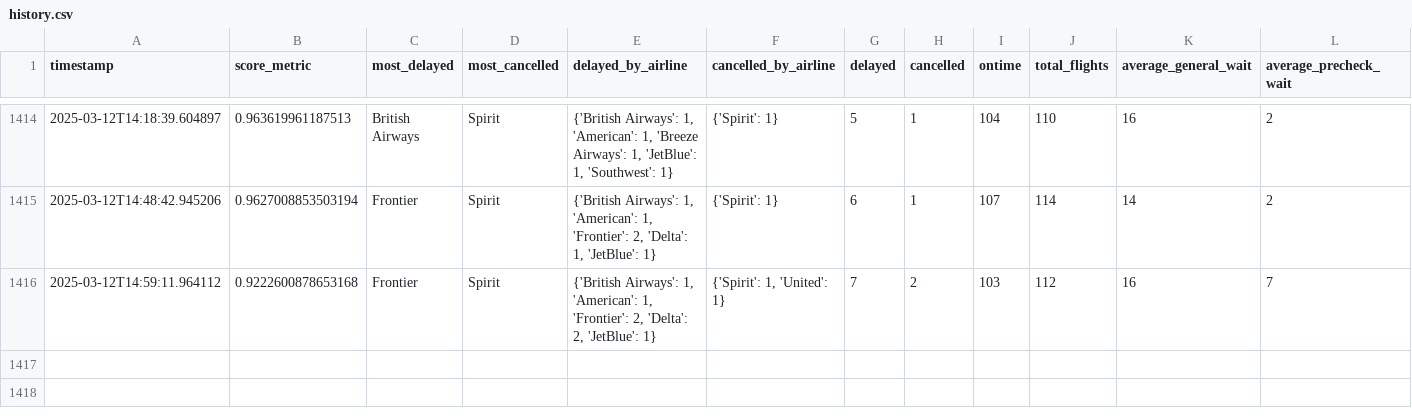
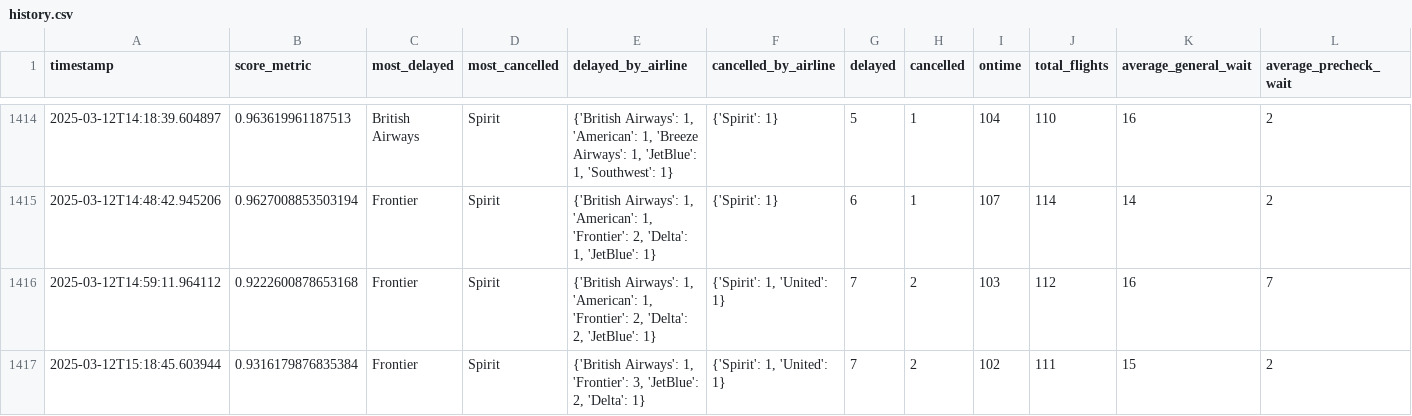
Before and after one commit to cruzdariel/how_is_mco_today, a CSV file: history.csv, drawn as a sheet; only a part is shown, gaps mark what is left out; rows hold the shown columns only; the diff names each change by its address in the sheet, - before the commit and + after, or states it on an @@ line.

Commit message:
Auto-update CSV

```diff
--- a/history.csv
+++ b/history.csv
+row 1417: 2025-03-12T15:18:45.603944 | 0.9316179876835384 | Frontier | Spirit | {'British Airways': 1, 'Frontier': 3, 'JetBlue': 2, 'Delta': 1} | {'Spirit': 1, 'United': 1} | 7 | 2 | 102 | 111 | 15 | 2
```
